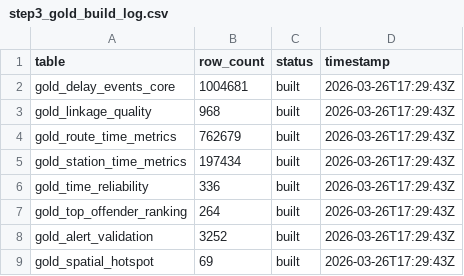
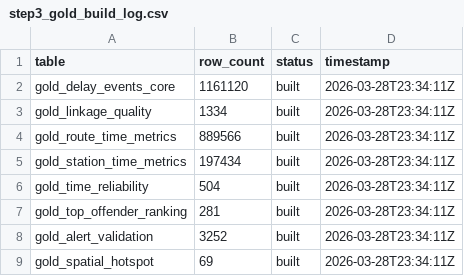
Before and after one commit to MohammadAsad0/TTC-PULSE, a CSV file: logs/step3_gold_build_log.csv, drawn as a sheet.

```diff
--- a/logs/step3_gold_build_log.csv
+++ b/logs/step3_gold_build_log.csv
@@ -1,9 +1,9 @@
 table,row_count,status,timestamp
-gold_delay_events_core,1004681,built,2026-03-26T17:29:43Z
-gold_linkage_quality,968,built,2026-03-26T17:29:43Z
-gold_route_time_metrics,762679,built,2026-03-26T17:29:43Z
-gold_station_time_metrics,197434,built,2026-03-26T17:29:43Z
-gold_time_reliability,336,built,2026-03-26T17:29:43Z
-gold_top_offender_ranking,264,built,2026-03-26T17:29:43Z
-gold_alert_validation,3252,built,2026-03-26T17:29:43Z
-gold_spatial_hotspot,69,built,2026-03-26T17:29:43Z
+gold_delay_events_core,1161120,built,2026-03-28T23:34:11Z
+gold_linkage_quality,1334,built,2026-03-28T23:34:11Z
+gold_route_time_metrics,889566,built,2026-03-28T23:34:11Z
+gold_station_time_metrics,197434,built,2026-03-28T23:34:11Z
+gold_time_reliability,504,built,2026-03-28T23:34:11Z
+gold_top_offender_ranking,281,built,2026-03-28T23:34:11Z
+gold_alert_validation,3252,built,2026-03-28T23:34:11Z
+gold_spatial_hotspot,69,built,2026-03-28T23:34:11Z
```
Also changed, not shown: logs/ingestion_log.csv, logs/step2_registration_log.csv, 44 other files.
